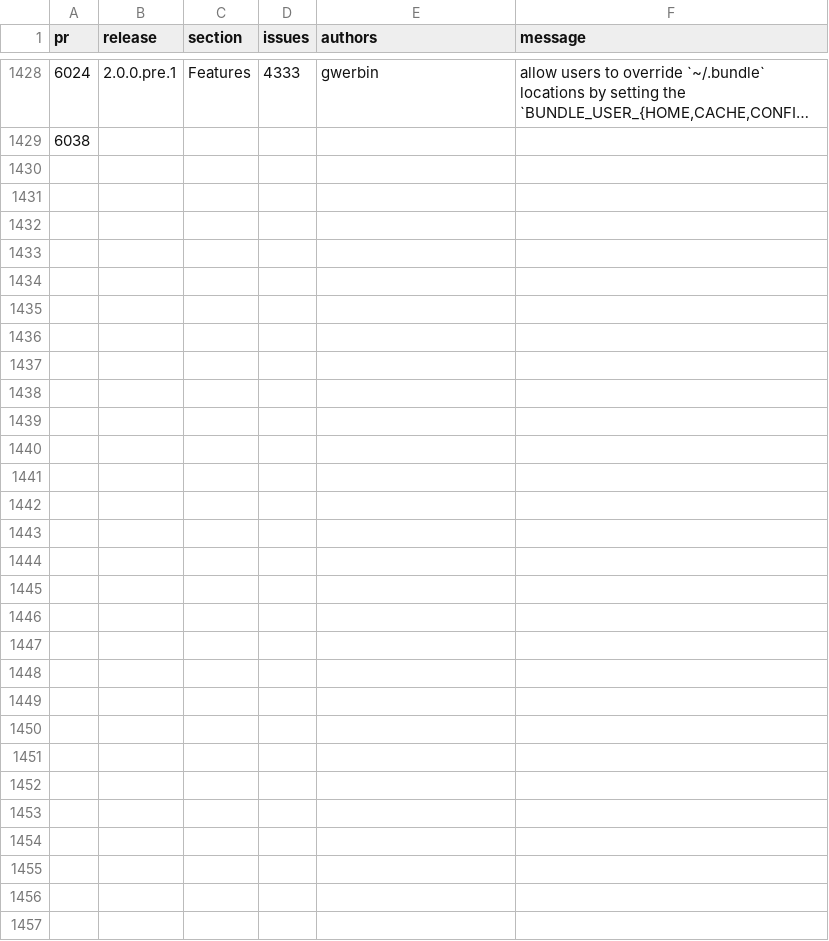
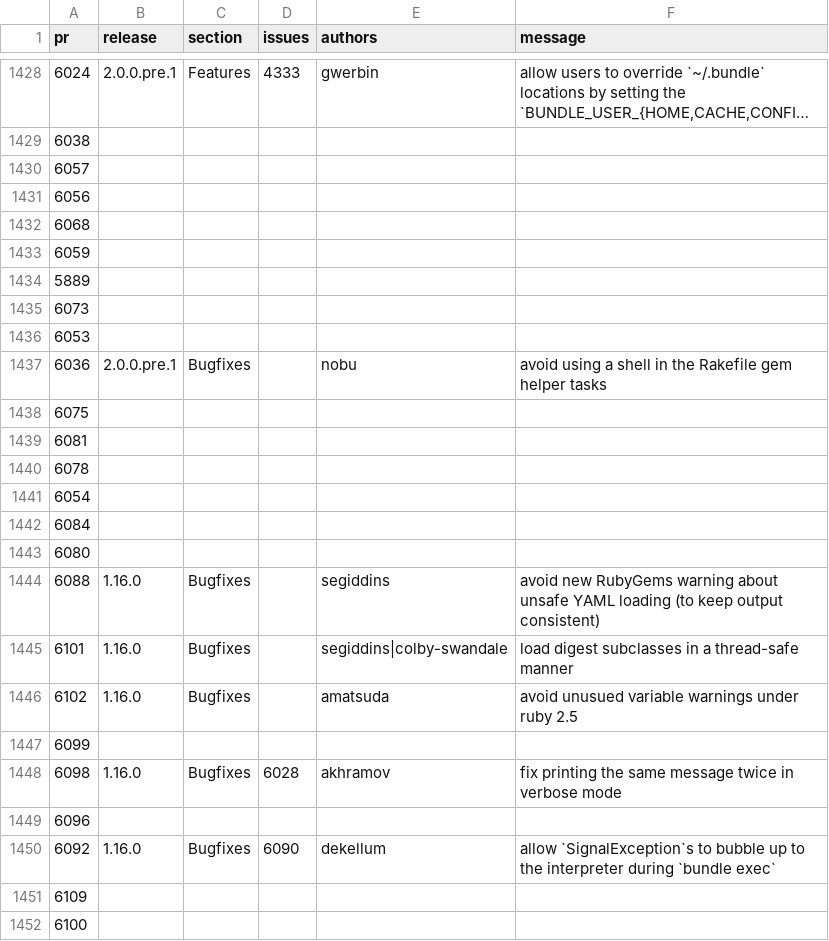
Before and after one commit to bundler/bundler-changelog, a CSV file: changes.csv, drawn as a sheet; only a part is shown, gaps mark what is left out; long unchanged cells end in …; the diff names each change by its address in the sheet, - before the commit and + after, or states it on an @@ line.

```diff
--- a/changes.csv
+++ b/changes.csv
+row 1430: 6057
+row 1431: 6056
+row 1432: 6068
+row 1433: 6059
+row 1434: 5889
+row 1435: 6073
+row 1436: 6053
+row 1437: 6036 | 2.0.0.pre.1 | Bugfixes |  | nobu | avoid using a shell in the Rakefile gem helper tasks
+row 1438: 6075
+row 1439: 6081
+row 1440: 6078
+row 1441: 6054
+row 1442: 6084
+row 1443: 6080
+row 1444: 6088 | 1.16.0 | Bugfixes |  | segiddins | avoid new RubyGems warning about unsafe YAML loading (to keep output consistent)
+row 1445: 6101 | 1.16.0 | Bugfixes |  | segiddins|colby-swandale | load digest subclasses in a thread-safe manner
+row 1446: 6102 | 1.16.0 | Bugfixes |  | amatsuda | avoid unusued variable warnings under ruby 2.5
+row 1447: 6099
+row 1448: 6098 | 1.16.0 | Bugfixes | 6028 | akhramov | fix printing the same message twice in verbose mode
+row 1449: 6096
+row 1450: 6092 | 1.16.0 | Bugfixes | 6090 | dekellum | allow `SignalException`s to bubble up to the interpreter during `bundle exec`
+row 1451: 6109
+row 1452: 6100
```
Also changed, not shown: releases.csv, 2 other files.
